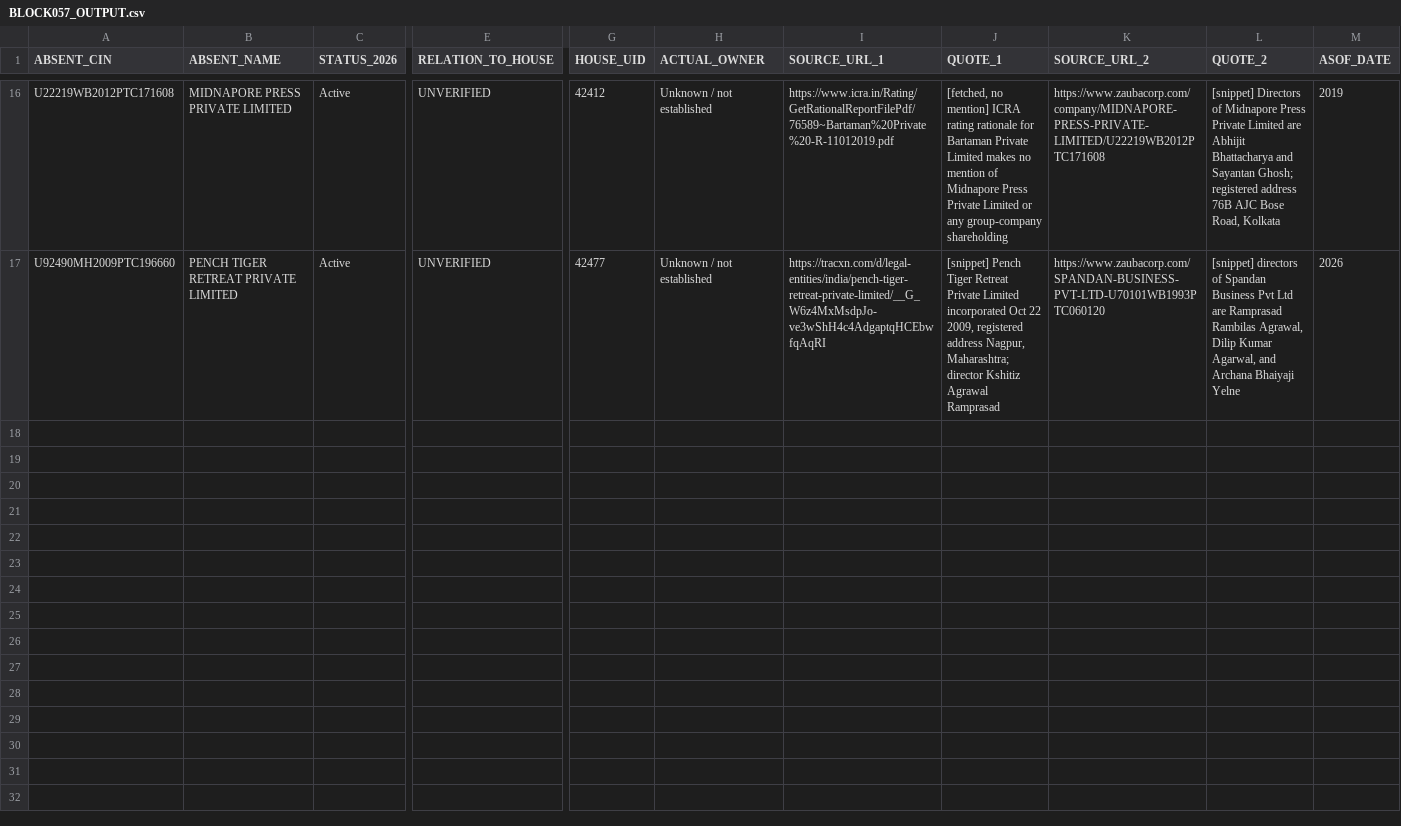
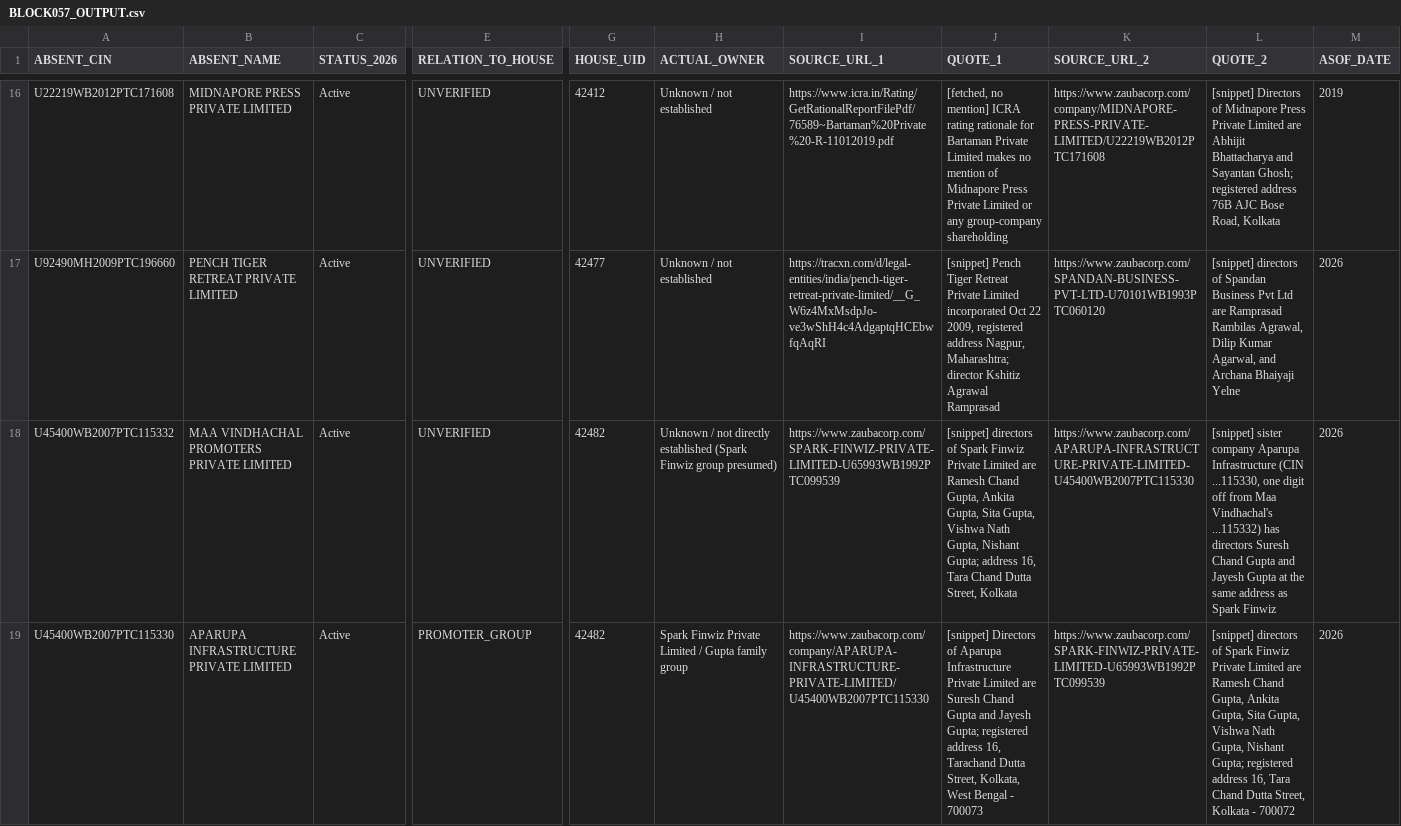
Before and after one commit to pavithra610-cell/claude, a CSV file: A3_ABSENT_LANE/cloud_blocks/BLOCK057_OUTPUT.csv, drawn as a sheet; only a part is shown, gaps mark what is left out; rows hold the shown columns only; the diff covers the shown part only; the diff names each change by its address in the sheet, - before the commit and + after, or states it on an @@ line.

```diff
--- a/A3_ABSENT_LANE/cloud_blocks/BLOCK057_OUTPUT.csv
+++ b/A3_ABSENT_LANE/cloud_blocks/BLOCK057_OUTPUT.csv
+row 18: U45400WB2007PTC115332 | MAA VINDHACHAL PROMOTERS PRIVATE LIMITED | Active | UNVERIFIED | 42482 | Unknown / not directly established (Spark Finwiz group presumed) | https://www.zaubacorp.com/SPARK-FINWIZ-PRIVATE-LIMITED-U65993WB1992PTC099539 | [snippet] directors of Spark Finwiz Private Limited are Ramesh Chand Gupta, Ankita Gupta, Sita Gupta, Vishwa Nath Gupta, Nishant Gupta; address 16, Tara Chand Dutta Street, Kolkata | https://www.zaubacorp.com/APARUPA-INFRASTRUCTURE-PRIVATE-LIMITED-U45400WB2007PTC115330 | [snippet] sister company Aparupa Infrastructure (CIN ...115330, one digit off from Maa Vindhachal's ...115332) has directors Suresh Chand Gupta and Jayesh Gupta at the same address as Spark Finwiz | 2026
+row 19: U45400WB2007PTC115330 | APARUPA INFRASTRUCTURE PRIVATE LIMITED | Active | PROMOTER_GROUP | 42482 | Spark Finwiz Private Limited / Gupta family group | https://www.zaubacorp.com/company/APARUPA-INFRASTRUCTURE-PRIVATE-LIMITED/U45400WB2007PTC115330 | [snippet] Directors of Aparupa Infrastructure Private Limited are Suresh Chand Gupta and Jayesh Gupta; registered address 16, Tarachand Dutta Street, Kolkata, West Bengal - 700073 | https://www.zaubacorp.com/SPARK-FINWIZ-PRIVATE-LIMITED-U65993WB1992PTC099539 | [snippet] directors of Spark Finwiz Private Limited are Ramesh Chand Gupta, Ankita Gupta, Sita Gupta, Vishwa Nath Gupta, Nishant Gupta; registered address 16, Tara Chand Dutta Street, Kolkata - 700072 | 2026
```
Also changed, not shown: 3 added rows elsewhere in this file, A3_ABSENT_LANE/cloud_blocks/BLOCK053_OUTPUT.csv, A3_ABSENT_LANE/cloud_blocks/BLOCK054_OUTPUT.csv, 6 other files.
